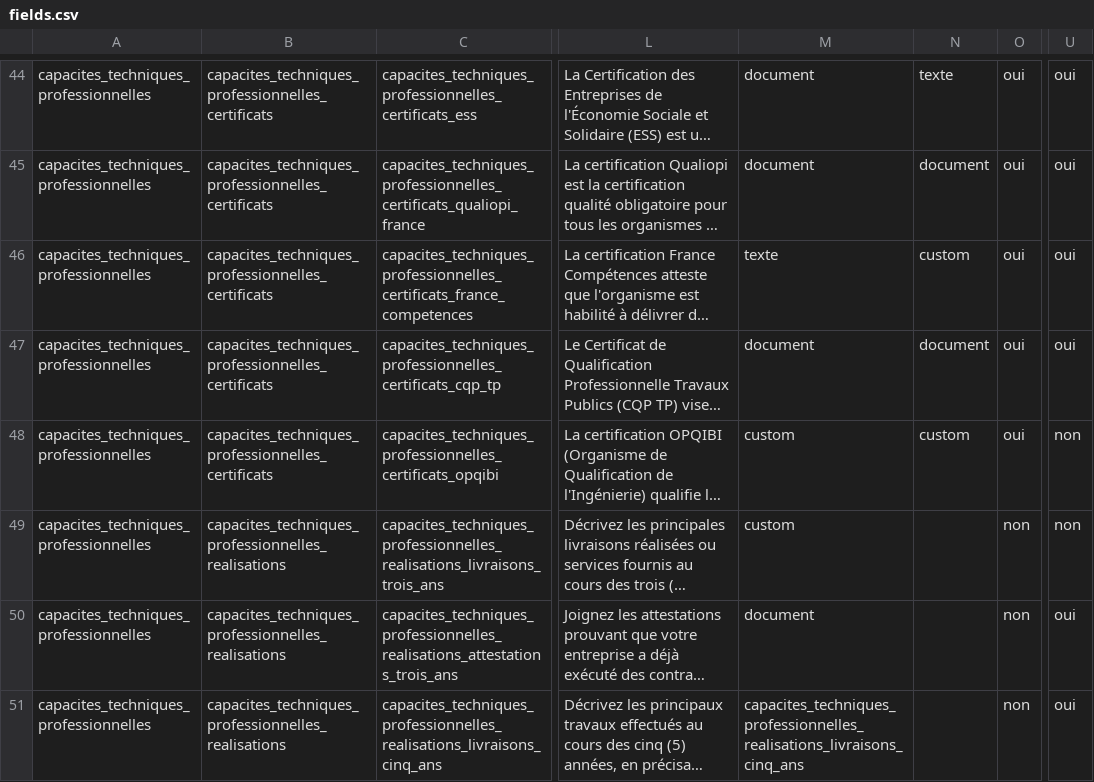
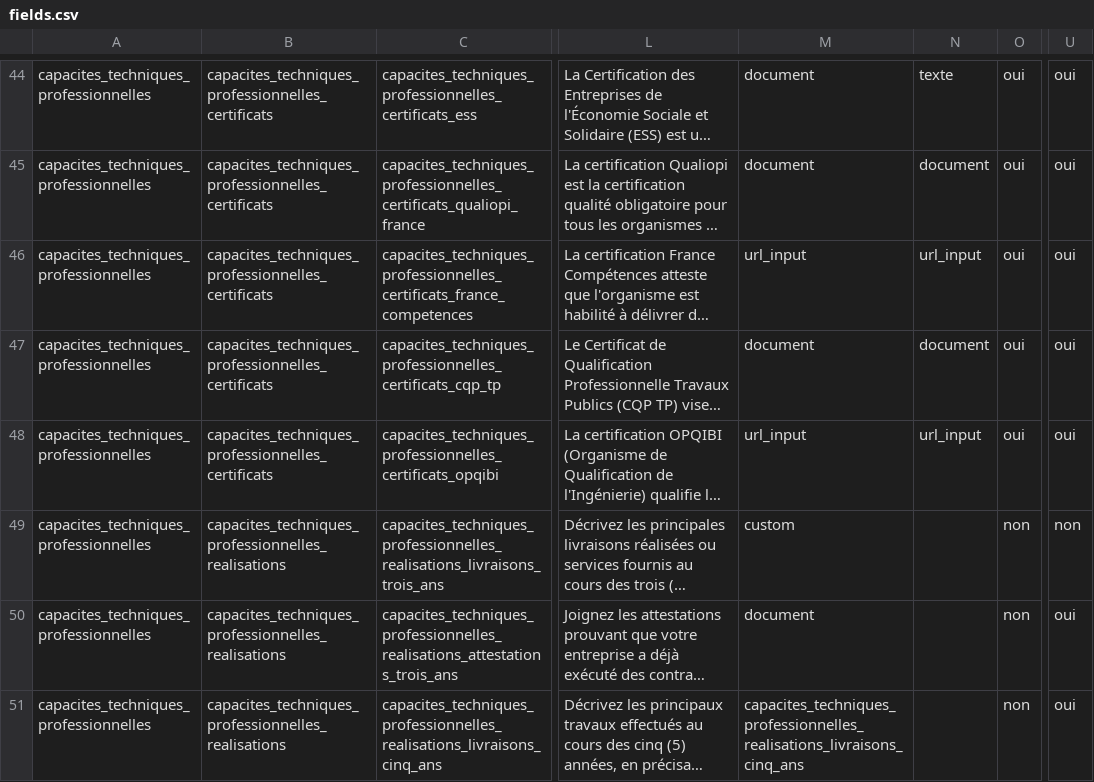
Before and after one commit to datagouv/passemarche, a CSV file: config/form_fields/fields.csv, drawn as a sheet; only a part is shown, gaps mark what is left out; long unchanged cells end in …; the diff names each change by its address in the sheet, - before the commit and + after, or states it on an @@ line.

Commit message:
update fields and translations

```diff
--- a/config/form_fields/fields.csv
+++ b/config/form_fields/fields.csv
-M46: texte
+M46: url_input
-N46: custom
+N46: url_input
-M48: custom
+M48: url_input
-N48: custom
+N48: url_input
-U48: non
+U48: oui
```
Also changed, not shown: 5 other files.
